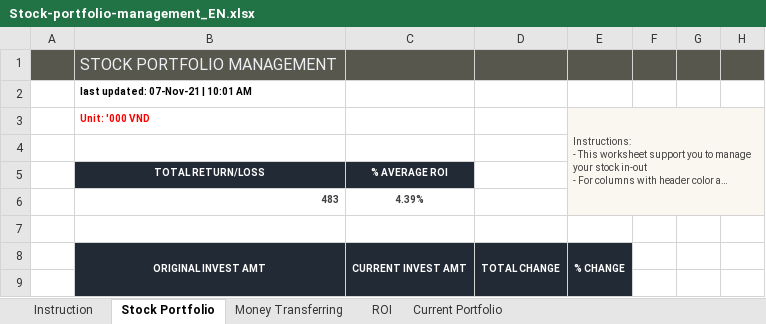
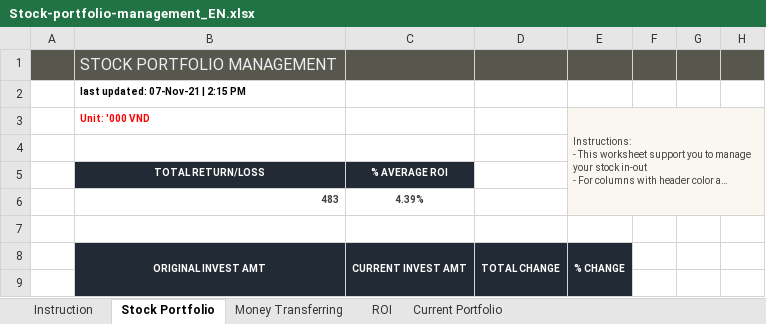
Before and after one commit to ThaoPham0410/Stock-Portfolio-Management, an Excel workbook: Stock-portfolio-management_EN.xlsx, sheet Stock Portfolio, drawn as a sheet; only a part is shown; long unchanged cells end in …; values as stored, in another font and other column widths than the file's, no borders; charts and pictures and conditional formats and table styles not drawn; the diff names each change by its address in the sheet, - before the commit and + after, or states it on an @@ line.

```diff
--- a/Stock-portfolio-management_EN.xlsx (sheet Stock Portfolio)
+++ b/Stock-portfolio-management_EN.xlsx (sheet Stock Portfolio)
-B2: last updated: 07-Nov-21 | 10:01 AM
+B2: last updated: 07-Nov-21 | 2:15 PM
```
Also changed, not shown: sheet Instruction, sheet Money Transferring, charts or pictures.
